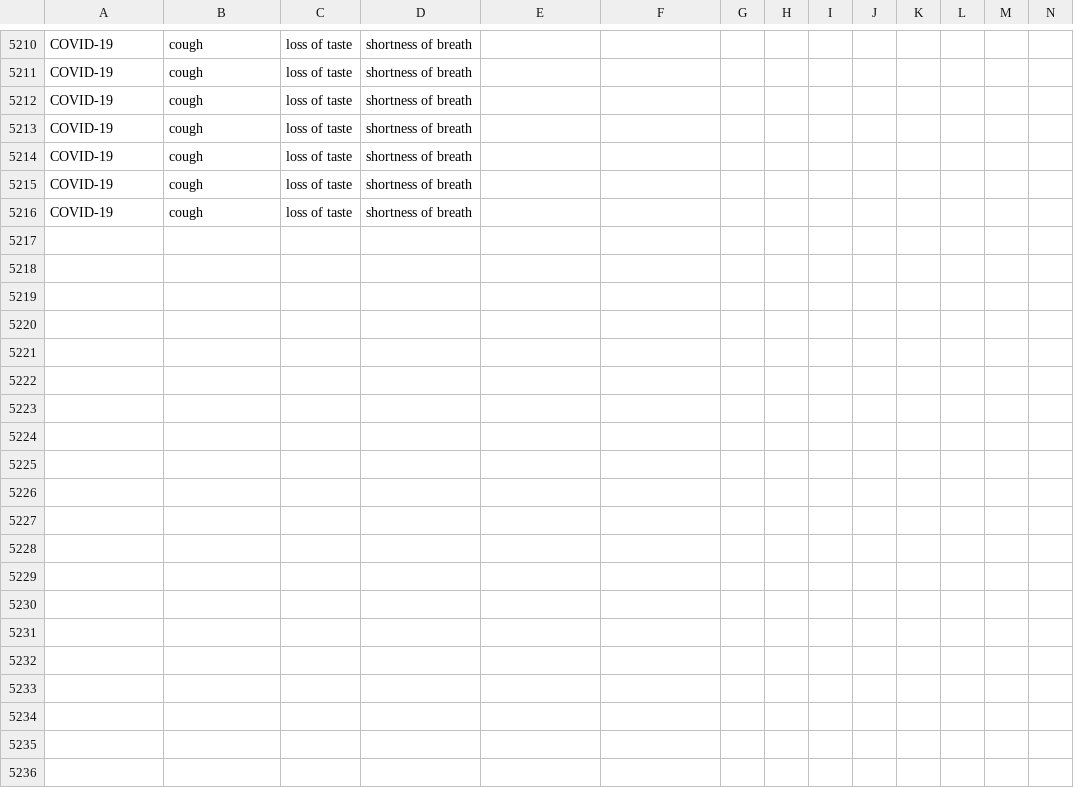
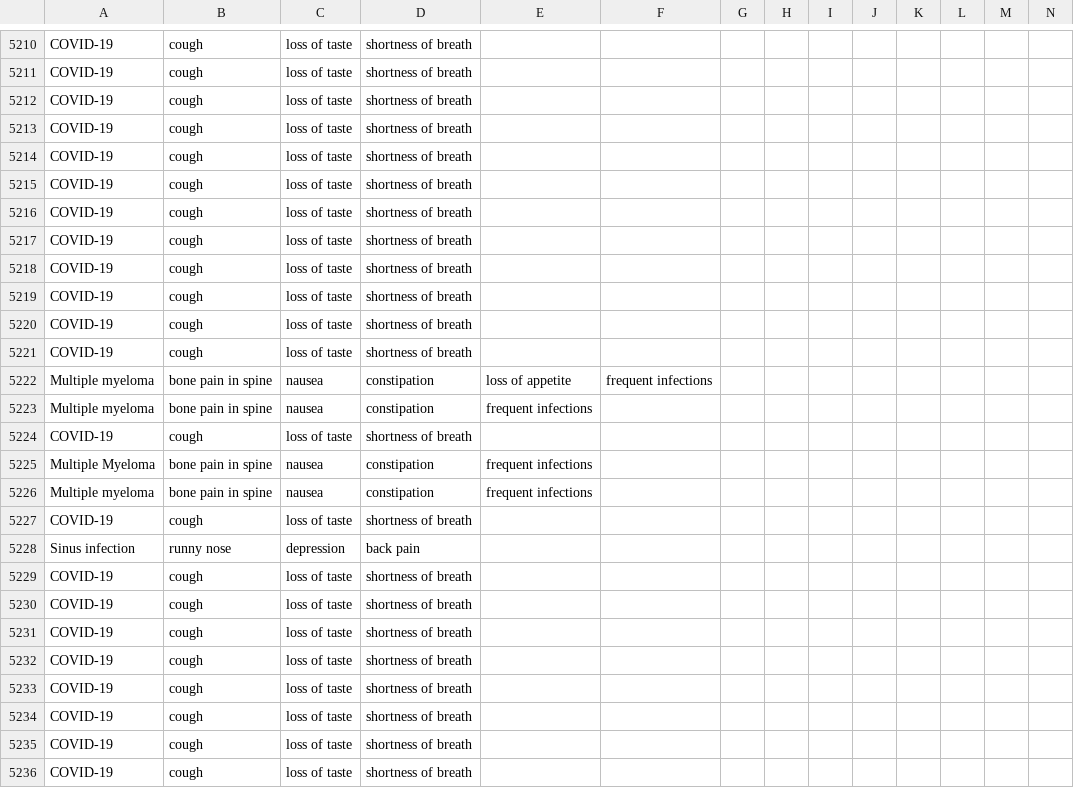
Before and after one commit to fatpat314/KAN, a CSV file: updated_symptoms_and_disease.csv, drawn as a sheet; only a part is shown, gaps mark what is left out; rows hold the shown columns only; the diff covers the shown part only; the diff names each change by its address in the sheet, - before the commit and + after, or states it on an @@ line.

```diff
--- a/updated_symptoms_and_disease.csv
+++ b/updated_symptoms_and_disease.csv
+row 5217: COVID-19 | cough | loss of taste | shortness of breath
+row 5218: COVID-19 | cough | loss of taste | shortness of breath
+row 5219: COVID-19 | cough | loss of taste | shortness of breath
+row 5220: COVID-19 | cough | loss of taste | shortness of breath
+row 5221: COVID-19 | cough | loss of taste | shortness of breath
+row 5222: Multiple myeloma | bone pain in spine | nausea | constipation | loss of appetite | frequent infections
+row 5223: Multiple myeloma | bone pain in spine | nausea | constipation | frequent infections
+row 5224: COVID-19 | cough | loss of taste | shortness of breath
+row 5225: Multiple Myeloma | bone pain in spine | nausea | constipation | frequent infections
+row 5226: Multiple myeloma | bone pain in spine | nausea | constipation | frequent infections
+row 5227: COVID-19 | cough | loss of taste | shortness of breath
+row 5228: Sinus infection | runny nose | depression | back pain
+row 5229: COVID-19 | cough | loss of taste | shortness of breath
+row 5230: COVID-19 | cough | loss of taste | shortness of breath
+row 5231: COVID-19 | cough | loss of taste | shortness of breath
+row 5232: COVID-19 | cough | loss of taste | shortness of breath
+row 5233: COVID-19 | cough | loss of taste | shortness of breath
+row 5234: COVID-19 | cough | loss of taste | shortness of breath
+row 5235: COVID-19 | cough | loss of taste | shortness of breath
+row 5236: COVID-19 | cough | loss of taste | shortness of breath
```
Also changed, not shown: 18 added rows elsewhere in this file, 5 other files.
